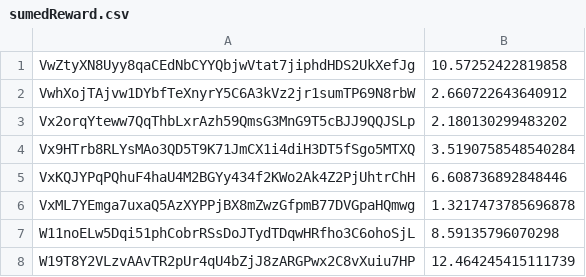
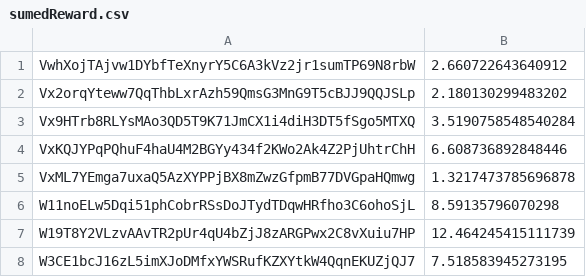
Before and after one commit to Coinversation/staticScripts, a CSV file: assets/sumedReward.csv, drawn as a sheet; only a part is shown; the shorter side is filled out with more unchanged rows.

```diff
--- a/assets/sumedReward.csv
+++ b/assets/sumedReward.csv
@@ -1,2 +1 @@
-VwZtyXN8Uyy8qaCEdNbCYYQbjwVtat7jiphdHDS2UkXefJg,10.57252422819858
 VwhXojTAjvw1DYbfTeXnyrY5C6A3kVz2jr1sumTP69N8rbW,2.660722643640912
```
Also changed, not shown: assets/sumedRewardTest.csv, 1 other file.
